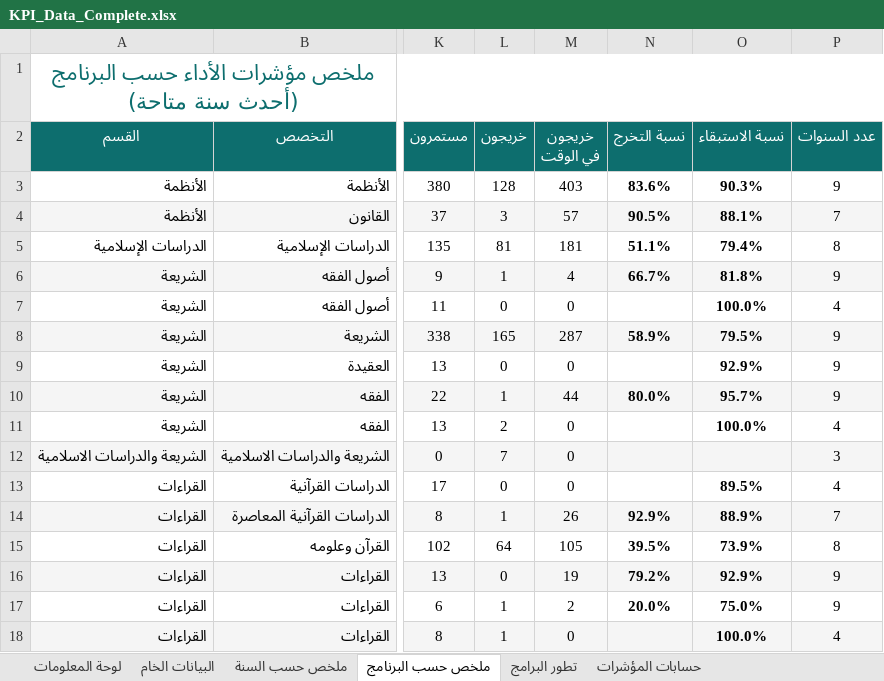
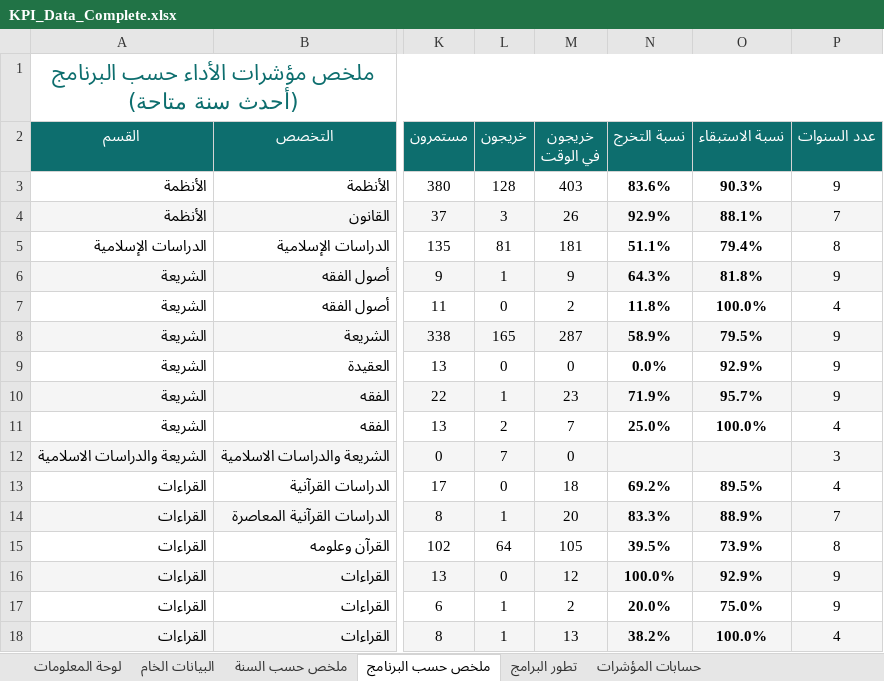
Before and after one commit to majed354/KPI_TaifShare3h, an Excel workbook: data/KPI_Data_Complete.xlsx, sheet ملخص حسب البرنامج, drawn as a sheet; only a part is shown, gaps mark what is left out; values as stored, in another font and other column widths than the file's, no borders; the diff names each change by its address in the sheet, - before the commit and + after, or states it on an @@ line.

```diff
--- a/data/KPI_Data_Complete.xlsx (sheet ملخص حسب البرنامج)
+++ b/data/KPI_Data_Complete.xlsx (sheet ملخص حسب البرنامج)
-M4 (خريجون في الوقت): 57
+M4 (خريجون في الوقت): 26
-N4 (نسبة التخرج): 90.5%
+N4 (نسبة التخرج): 92.9%
-M6 (خريجون في الوقت): 4
+M6 (خريجون في الوقت): 9
-N6 (نسبة التخرج): 66.7%
+N6 (نسبة التخرج): 64.3%
-M7 (خريجون في الوقت): 0
+M7 (خريجون في الوقت): 2
-N7 (نسبة التخرج): (empty)
+N7 (نسبة التخرج): 11.8%
-N9 (نسبة التخرج): (empty)
+N9 (نسبة التخرج): 0.0%
-M10 (خريجون في الوقت): 44
+M10 (خريجون في الوقت): 23
-N10 (نسبة التخرج): 80.0%
+N10 (نسبة التخرج): 71.9%
-M11 (خريجون في الوقت): 0
+M11 (خريجون في الوقت): 7
-N11 (نسبة التخرج): (empty)
+N11 (نسبة التخرج): 25.0%
-M13 (خريجون في الوقت): 0
+M13 (خريجون في الوقت): 18
-N13 (نسبة التخرج): (empty)
+N13 (نسبة التخرج): 69.2%
-M14 (خريجون في الوقت): 26
+M14 (خريجون في الوقت): 20
-N14 (نسبة التخرج): 92.9%
+N14 (نسبة التخرج): 83.3%
-M16 (خريجون في الوقت): 19
+M16 (خريجون في الوقت): 12
-N16 (نسبة التخرج): 79.2%
+N16 (نسبة التخرج): 100.0%
-M18 (خريجون في الوقت): 0
+M18 (خريجون في الوقت): 13
-N18 (نسبة التخرج): (empty)
+N18 (نسبة التخرج): 38.2%
```
Also changed, not shown: sheet حسابات المؤشرات, sheet البيانات الخام, sheet لوحة المعلومات, sheet ملخص حسب السنة, 3 other files.
